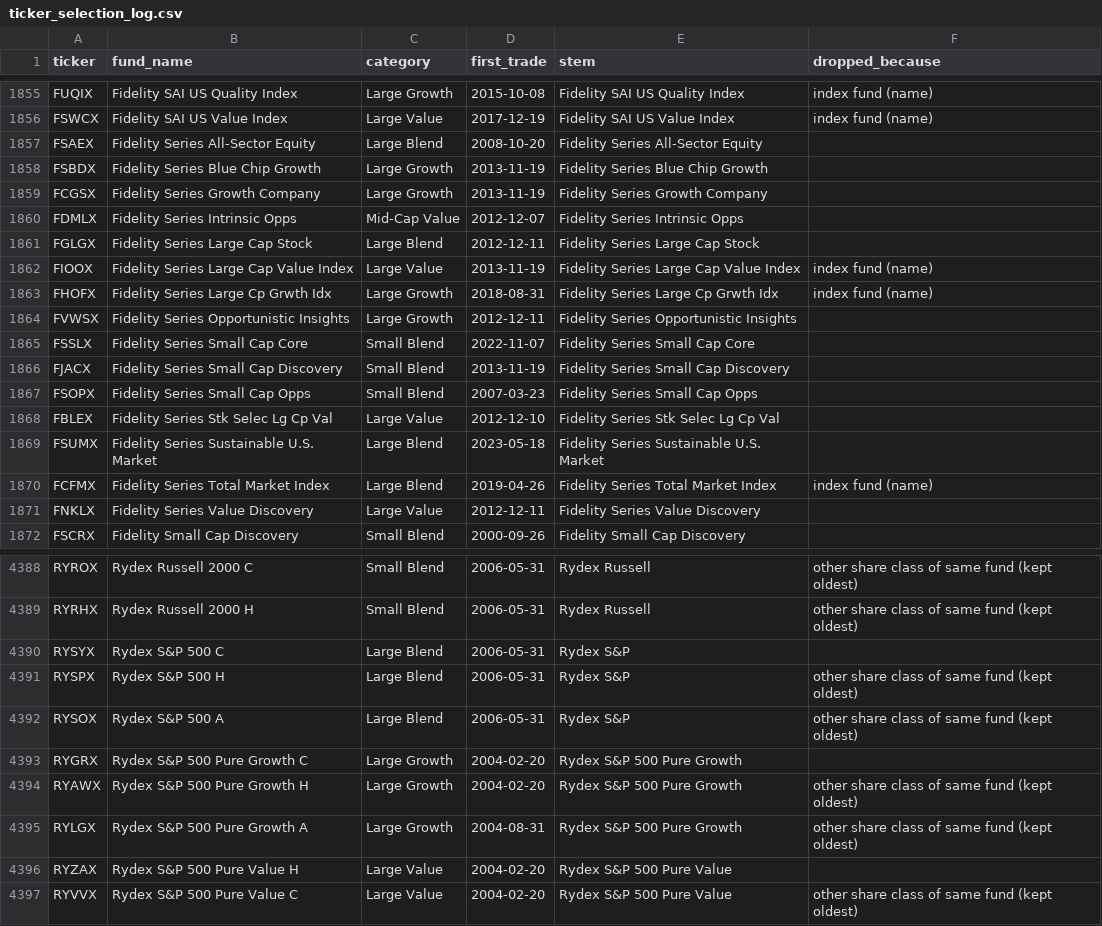
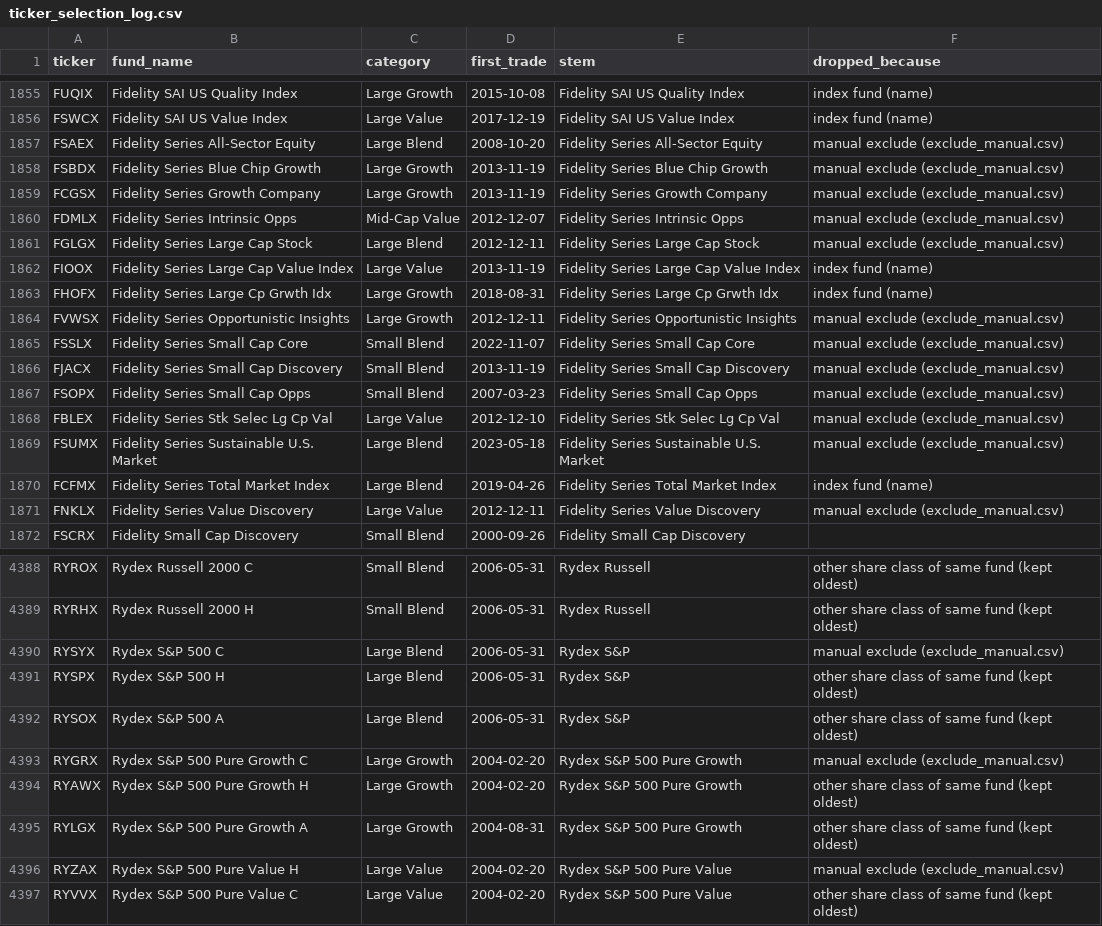
Before and after one commit to EemilioS18/eco3630-project-2026, a CSV file: inputs/ticker_selection_log.csv, drawn as a sheet; only a part is shown, gaps mark what is left out; the diff covers the shown part only.

```diff
--- a/inputs/ticker_selection_log.csv
+++ b/inputs/ticker_selection_log.csv
@@ -1856,17 +1856,17 @@ FUQIX,Fidelity SAI US Quality Index,Large Growth,2015-10-08,Fidelity SAI US Qual
 FSWCX,Fidelity SAI US Value Index,Large Value,2017-12-19,Fidelity SAI US Value Index,index fund (name)
-FSAEX,Fidelity Series All-Sector Equity,Large Blend,2008-10-20,Fidelity Series All-Sector Equity,
-FSBDX,Fidelity Series Blue Chip Growth,Large Growth,2013-11-19,Fidelity Series Blue Chip Growth,
-FCGSX,Fidelity Series Growth Company,Large Growth,2013-11-19,Fidelity Series Growth Company,
-FDMLX,Fidelity Series Intrinsic Opps,Mid-Cap Value,2012-12-07,Fidelity Series Intrinsic Opps,
-FGLGX,Fidelity Series Large Cap Stock,Large Blend,2012-12-11,Fidelity Series Large Cap Stock,
+FSAEX,Fidelity Series All-Sector Equity,Large Blend,2008-10-20,Fidelity Series All-Sector Equity,manual exclude (exclude_manual.csv)
+FSBDX,Fidelity Series Blue Chip Growth,Large Growth,2013-11-19,Fidelity Series Blue Chip Growth,manual exclude (exclude_manual.csv)
+FCGSX,Fidelity Series Growth Company,Large Growth,2013-11-19,Fidelity Series Growth Company,manual exclude (exclude_manual.csv)
+FDMLX,Fidelity Series Intrinsic Opps,Mid-Cap Value,2012-12-07,Fidelity Series Intrinsic Opps,manual exclude (exclude_manual.csv)
+FGLGX,Fidelity Series Large Cap Stock,Large Blend,2012-12-11,Fidelity Series Large Cap Stock,manual exclude (exclude_manual.csv)
 FIOOX,Fidelity Series Large Cap Value Index,Large Value,2013-11-19,Fidelity Series Large Cap Value Index,index fund (name)
 FHOFX,Fidelity Series Large Cp Grwth Idx,Large Growth,2018-08-31,Fidelity Series Large Cp Grwth Idx,index fund (name)
-FVWSX,Fidelity Series Opportunistic Insights,Large Growth,2012-12-11,Fidelity Series Opportunistic Insights,
-FSSLX,Fidelity Series Small Cap Core,Small Blend,2022-11-07,Fidelity Series Small Cap Core,
-FJACX,Fidelity Series Small Cap Discovery,Small Blend,2013-11-19,Fidelity Series Small Cap Discovery,
-FSOPX,Fidelity Series Small Cap Opps,Small Blend,2007-03-23,Fidelity Series Small Cap Opps,
-FBLEX,Fidelity Series Stk Selec Lg Cp Val,Large Value,2012-12-10,Fidelity Series Stk Selec Lg Cp Val,
-FSUMX,Fidelity Series Sustainable U.S. Market,Large Blend,2023-05-18,Fidelity Series Sustainable U.S. Market,
+FVWSX,Fidelity Series Opportunistic Insights,Large Growth,2012-12-11,Fidelity Series Opportunistic Insights,manual exclude (exclude_manual.csv)
+FSSLX,Fidelity Series Small Cap Core,Small Blend,2022-11-07,Fidelity Series Small Cap Core,manual exclude (exclude_manual.csv)
+FJACX,Fidelity Series Small Cap Discovery,Small Blend,2013-11-19,Fidelity Series Small Cap Discovery,manual exclude (exclude_manual.csv)
+FSOPX,Fidelity Series Small Cap Opps,Small Blend,2007-03-23,Fidelity Series Small Cap Opps,manual exclude (exclude_manual.csv)
+FBLEX,Fidelity Series Stk Selec Lg Cp Val,Large Value,2012-12-10,Fidelity Series Stk Selec Lg Cp Val,manual exclude (exclude_manual.csv)
+FSUMX,Fidelity Series Sustainable U.S. Market,Large Blend,2023-05-18,Fidelity Series Sustainable U.S. Market,manual exclude (exclude_manual.csv)
 FCFMX,Fidelity Series Total Market Index,Large Blend,2019-04-26,Fidelity Series Total Market Index,index fund (name)
-FNKLX,Fidelity Series Value Discovery,Large Value,2012-12-11,Fidelity Series Value Discovery,
+FNKLX,Fidelity Series Value Discovery,Large Value,2012-12-11,Fidelity Series Value Discovery,manual exclude (exclude_manual.csv)
 FSCRX,Fidelity Small Cap Discovery,Small Blend,2000-09-26,Fidelity Small Cap Discovery,
@@ -4389,9 +4389,9 @@ RYROX,Rydex Russell 2000 C,Small Blend,2006-05-31,Rydex Russell,other share clas
 RYRHX,Rydex Russell 2000 H,Small Blend,2006-05-31,Rydex Russell,other share class of same fund (kept oldest)
-RYSYX,Rydex S&P 500 C,Large Blend,2006-05-31,Rydex S&P,
+RYSYX,Rydex S&P 500 C,Large Blend,2006-05-31,Rydex S&P,manual exclude (exclude_manual.csv)
 RYSPX,Rydex S&P 500 H,Large Blend,2006-05-31,Rydex S&P,other share class of same fund (kept oldest)
 RYSOX,Rydex S&P 500 A,Large Blend,2006-05-31,Rydex S&P,other share class of same fund (kept oldest)
-RYGRX,Rydex S&P 500 Pure Growth C,Large Growth,2004-02-20,Rydex S&P 500 Pure Growth,
+RYGRX,Rydex S&P 500 Pure Growth C,Large Growth,2004-02-20,Rydex S&P 500 Pure Growth,manual exclude (exclude_manual.csv)
 RYAWX,Rydex S&P 500 Pure Growth H,Large Growth,2004-02-20,Rydex S&P 500 Pure Growth,other share class of same fund (kept oldest)
 RYLGX,Rydex S&P 500 Pure Growth A,Large Growth,2004-08-31,Rydex S&P 500 Pure Growth,other share class of same fund (kept oldest)
-RYZAX,Rydex S&P 500 Pure Value H,Large Value,2004-02-20,Rydex S&P 500 Pure Value,
+RYZAX,Rydex S&P 500 Pure Value H,Large Value,2004-02-20,Rydex S&P 500 Pure Value,manual exclude (exclude_manual.csv)
 RYVVX,Rydex S&P 500 Pure Value C,Large Value,2004-02-20,Rydex S&P 500 Pure Value,other share class of same fund (kept oldest)
```
Also changed, not shown: 7 edited cells elsewhere in this file, inputs/tickers.csv, 5 other files.
